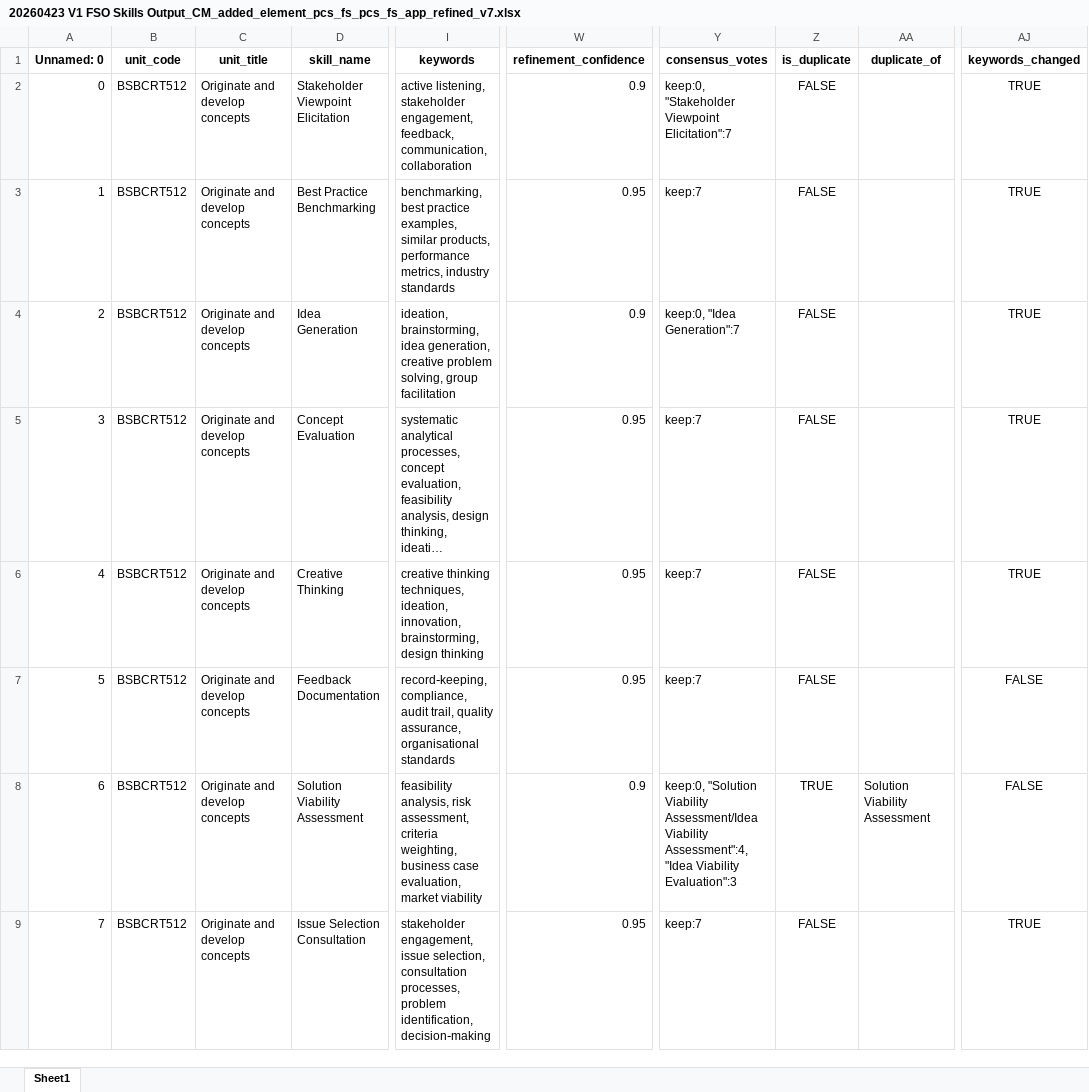
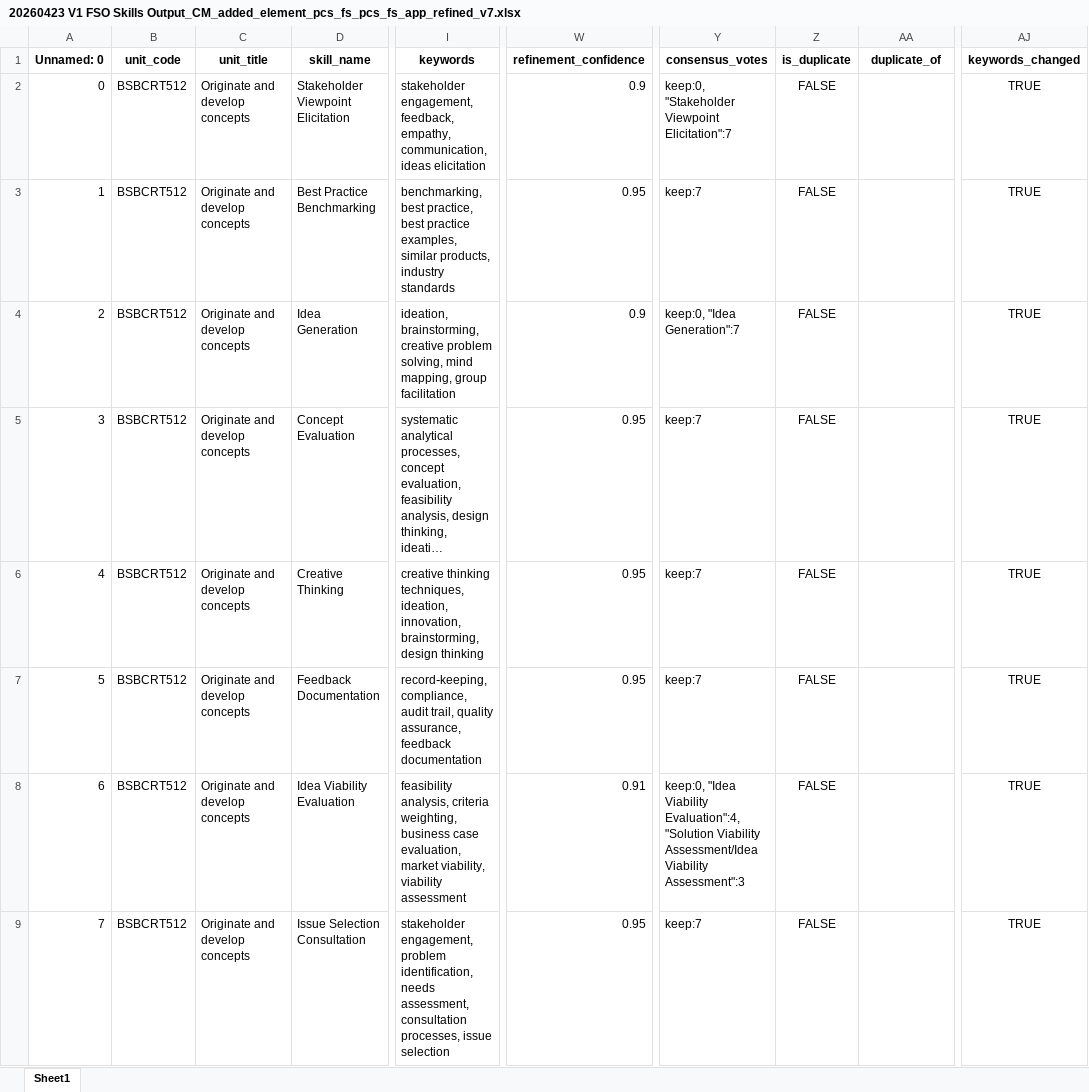
Before and after one commit to emohebi/TEMP, an Excel workbook: 20260423 V1 FSO Skills Output_CM_added_element_pcs_fs_pcs_fs_app_refined_v7.xlsx, sheet Sheet1, drawn as a sheet; only a part is shown, gaps mark what is left out; long unchanged cells end in …; values as stored, in another font and other column widths than the file's, no borders; the diff covers the shown part only; the diff names each change by its address in the sheet, - before the commit and + after, or states it on an @@ line.

Commit message:
changes

```diff
--- a/20260423 V1 FSO Skills Output_CM_added_element_pcs_fs_pcs_fs_app_refined_v7.xlsx (sheet Sheet1)
+++ b/20260423 V1 FSO Skills Output_CM_added_element_pcs_fs_pcs_fs_app_refined_v7.xlsx (sheet Sheet1)
-I2 (keywords): active listening, stakeholder engagement, feedback, communication, collaboration
+I2 (keywords): stakeholder engagement, feedback, empathy, communication, ideas elicitation
-I3 (keywords): benchmarking, best practice examples, similar products, performance metrics, industry standards
+I3 (keywords): benchmarking, best practice, best practice examples, similar products, industry standards
-I4 (keywords): ideation, brainstorming, idea generation, creative problem solving, group facilitation
+I4 (keywords): ideation, brainstorming, creative problem solving, mind mapping, group facilitation
-I7 (keywords): …quality assurance, organisational standards
+I7 (keywords): …quality assurance, feedback documentation
-AJ7:AJ8 (keywords_changed): FALSE
+AJ7:AJ8 (keywords_changed): TRUE
-D8 (skill_name): Solution Viability Assessment
+D8 (skill_name): Idea Viability Evaluation
-I8 (keywords): feasibility analysis, risk assessment, criteria weighting, business case evaluation, market viability
+I8 (keywords): feasibility analysis, criteria weighting, business case evaluation, market viability, viability assessment
-W8 (refinement_confidence): 0.9
+W8 (refinement_confidence): 0.91
-Y8 (consensus_votes): keep:0, "Solution Viability Assessment/Idea Viability Assessment":4, "Idea Viability Evaluation":3
+Y8 (consensus_votes): keep:0, "Idea Viability Evaluation":4, "Solution Viability Assessment/Idea Viability Assessment":3
-Z8 (is_duplicate): TRUE
+Z8 (is_duplicate): FALSE
-AA8 (duplicate_of): Solution Viability Assessment
+AA8 (duplicate_of): (empty)
-I9 (keywords): stakeholder engagement, issue selection, consultation processes, problem identification, decision‑making
+I9 (keywords): stakeholder engagement, problem identification, needs assessment, consultation processes, issue selection
```
Also changed, not shown: 357 edited cells elsewhere in this sheet.
